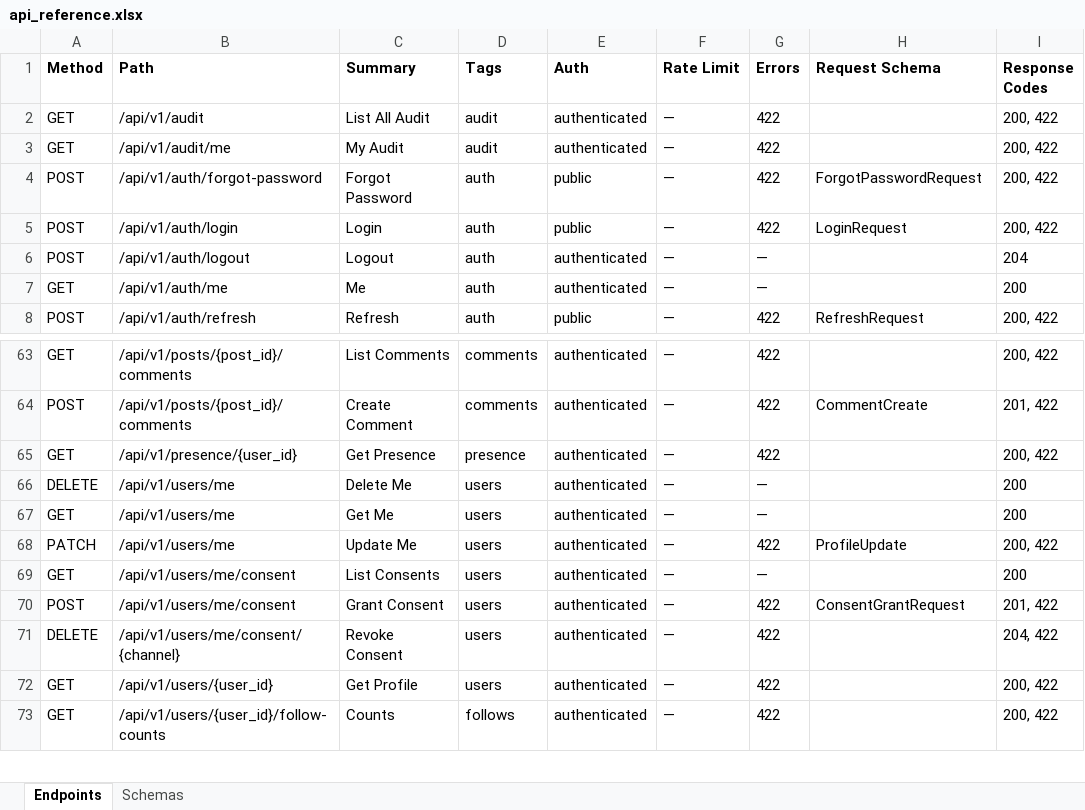
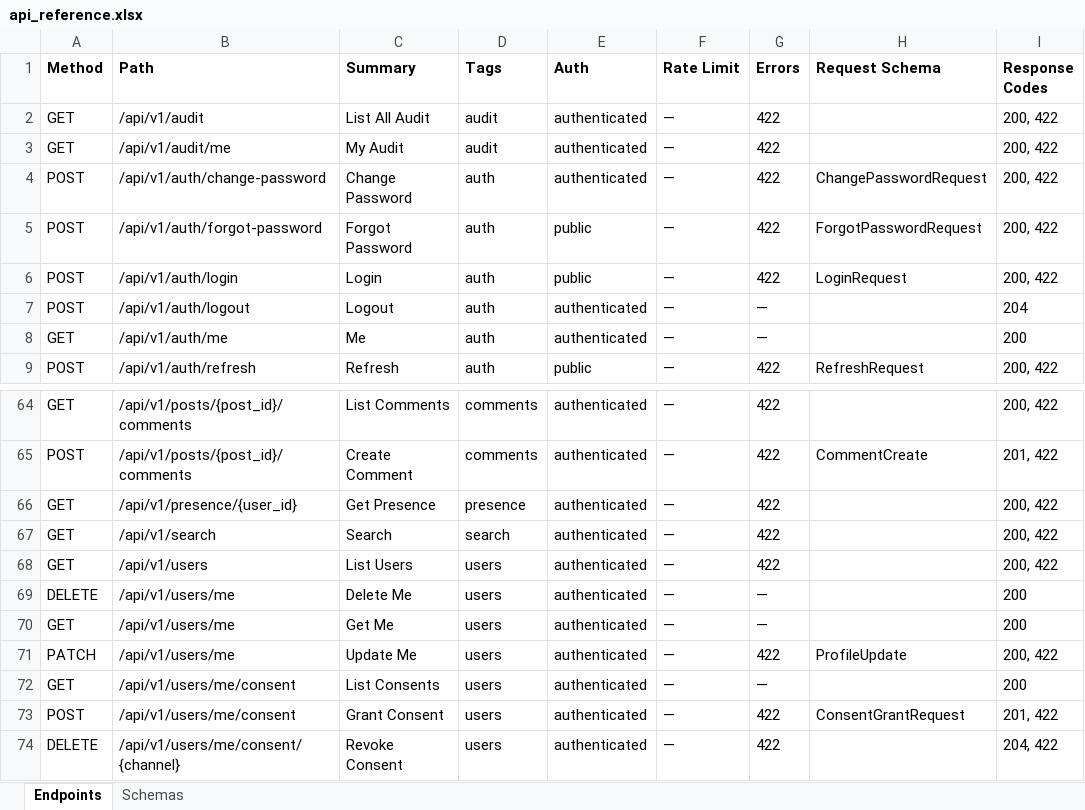
Before and after one commit to touhid9xx/social-api, an Excel workbook: contracts/api_reference.xlsx, sheet Endpoints, drawn as a sheet; only a part is shown, gaps mark what is left out; the shorter side is filled out with more unchanged rows; values as stored, in another font and other column widths than the file's, no borders; the diff names each change by its address in the sheet, - before the commit and + after, or states it on an @@ line.

Commit message:
chore(contracts): regenerate for /api/v1/search; pin types.ts generator

```diff
--- a/contracts/api_reference.xlsx (sheet Endpoints)
+++ b/contracts/api_reference.xlsx (sheet Endpoints)
+row 4: POST | /api/v1/auth/change-password | Change Password | auth | authenticated | — | 422 | ChangePasswordRequest | 200, 422
+row 67: GET | /api/v1/search | Search | search | authenticated | — | 422 |  | 200, 422
+row 68: GET | /api/v1/users | List Users | users | authenticated | — | 422 |  | 200, 422
```
Also changed, not shown: sheet Schemas, 14 other files.
